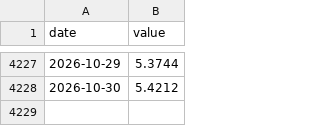
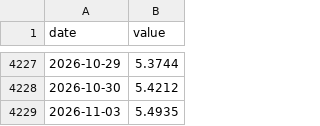
Before and after one commit to FelipeYabiko/indicadores-br, a CSV file: data/dolar.csv, drawn as a sheet; only a part is shown, gaps mark what is left out; the diff names each change by its address in the sheet, - before the commit and + after, or states it on an @@ line.

```diff
--- a/data/dolar.csv
+++ b/data/dolar.csv
+row 4229: 2026-11-03 | 5.4935
```
Also changed, not shown: data/selic.csv.
